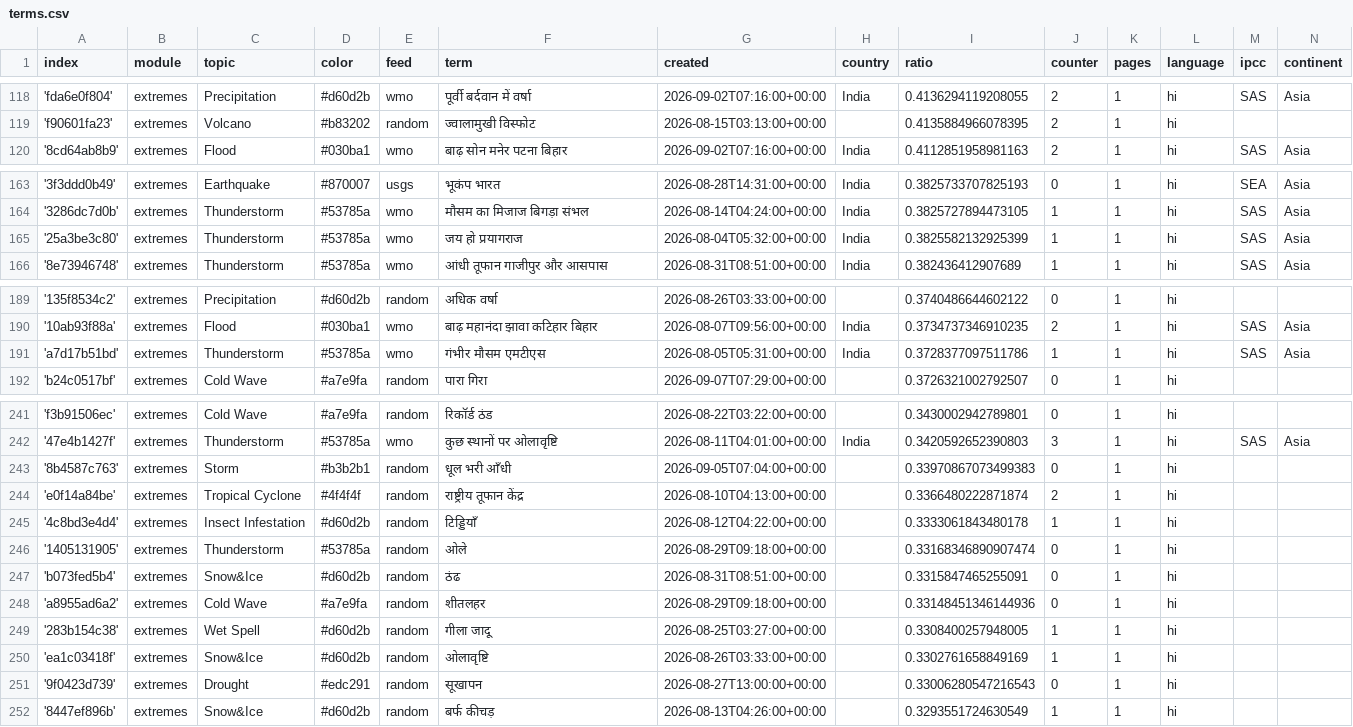
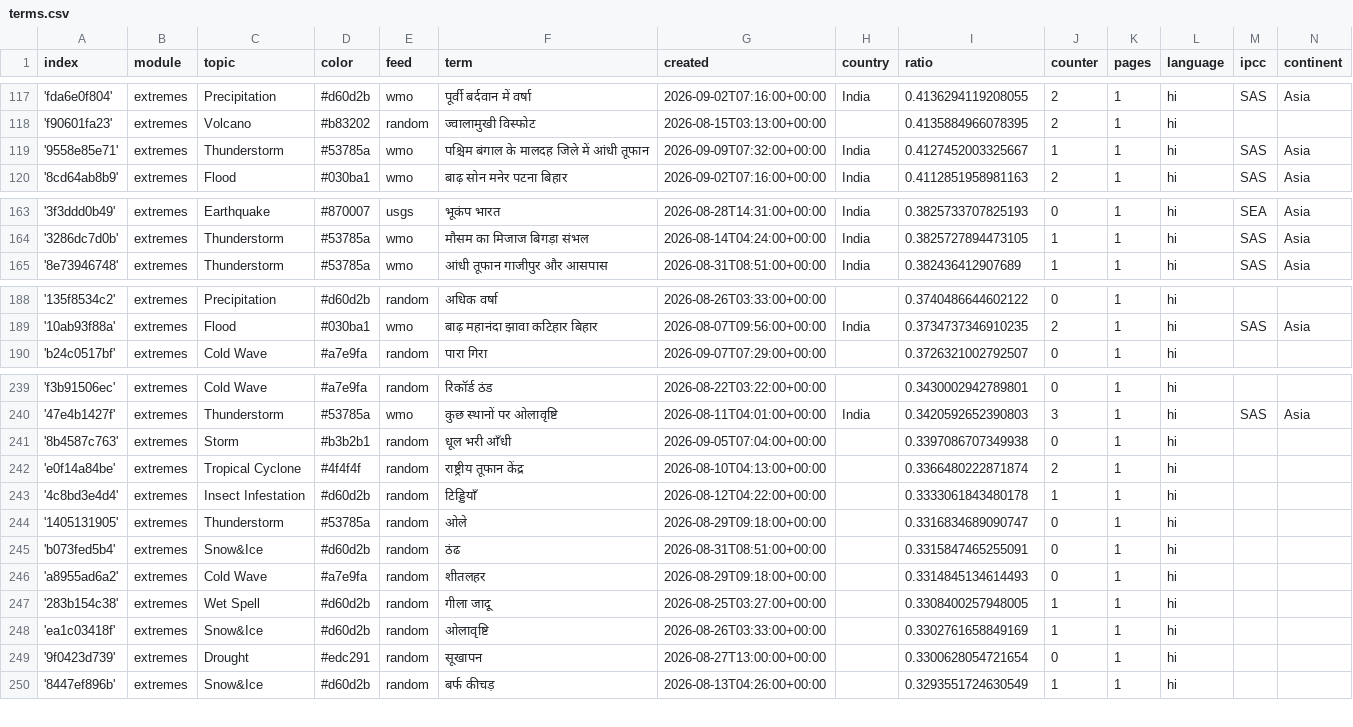
Before and after one commit to hannak555-news/HindiExtremes, a CSV file: terms.csv, drawn as a sheet; only a part is shown, gaps mark what is left out; the diff covers the shown part only.

```diff
--- a/terms.csv
+++ b/terms.csv
@@ -119,2 +118,3 @@ index,module,topic,color,feed,term,created,country,ratio,counter,pages,language,
 'f90601fa23',extremes,Volcano,#b83202,random,ज्वालामुखी विस्फोट,2026-08-15T03:13:00+00:00,,0.4135884966078395,2,1,hi,,
+'9558e85e71',extremes,Thunderstorm,#53785a,wmo,पश्चिम बंगाल के मालदह जिले में आंधी तूफान,2026-09-09T07:32:00+00:00,India,0.4127452003325667,1,1,hi,SAS,Asia
 '8cd64ab8b9',extremes,Flood,#030ba1,wmo,बाढ़ सोन मनेर पटना बिहार,2026-09-02T07:16:00+00:00,India,0.4112851958981163,2,1,hi,SAS,Asia
@@ -164,3 +164,2 @@ index,module,topic,color,feed,term,created,country,ratio,counter,pages,language,
 '3286dc7d0b',extremes,Thunderstorm,#53785a,wmo,मौसम का मिजाज बिगड़ा संभल,2026-08-14T04:24:00+00:00,India,0.3825727894473105,1,1,hi,SAS,Asia
-'25a3be3c80',extremes,Thunderstorm,#53785a,wmo,जय हो प्रयागराज,2026-08-04T05:32:00+00:00,India,0.3825582132925399,1,1,hi,SAS,Asia
 '8e73946748',extremes,Thunderstorm,#53785a,wmo,आंधी तूफान गाजीपुर और आसपास,2026-08-31T08:51:00+00:00,India,0.382436412907689,1,1,hi,SAS,Asia
@@ -190,3 +189,2 @@ index,module,topic,color,feed,term,created,country,ratio,counter,pages,language,
 '10ab93f88a',extremes,Flood,#030ba1,wmo,बाढ़ महानंदा झावा कटिहार बिहार,2026-08-07T09:56:00+00:00,India,0.3734737346910235,2,1,hi,SAS,Asia
-'a7d17b51bd',extremes,Thunderstorm,#53785a,wmo,गंभीर मौसम एमटीएस,2026-08-05T05:31:00+00:00,India,0.3728377097511786,1,1,hi,SAS,Asia
 'b24c0517bf',extremes,Cold Wave,#a7e9fa,random,पारा गिरा,2026-09-07T07:29:00+00:00,,0.3726321002792507,0,1,hi,,
@@ -242,11 +240,11 @@ index,module,topic,color,feed,term,created,country,ratio,counter,pages,language,
 '47e4b1427f',extremes,Thunderstorm,#53785a,wmo,कुछ स्थानों पर ओलावृष्टि,2026-08-11T04:01:00+00:00,India,0.3420592652390803,3,1,hi,SAS,Asia
-'8b4587c763',extremes,Storm,#b3b2b1,random,धूल भरी आँधी,2026-09-05T07:04:00+00:00,,0.33970867073499383,0,1,hi,,
+'8b4587c763',extremes,Storm,#b3b2b1,random,धूल भरी आँधी,2026-09-05T07:04:00+00:00,,0.3397086707349938,0,1,hi,,
 'e0f14a84be',extremes,Tropical Cyclone,#4f4f4f,random,राष्ट्रीय तूफान केंद्र,2026-08-10T04:13:00+00:00,,0.3366480222871874,2,1,hi,,
 '4c8bd3e4d4',extremes,Insect Infestation,#d60d2b,random,टिड्डियाँ,2026-08-12T04:22:00+00:00,,0.3333061843480178,1,1,hi,,
-'1405131905',extremes,Thunderstorm,#53785a,random,ओले,2026-08-29T09:18:00+00:00,,0.33168346890907474,0,1,hi,,
+'1405131905',extremes,Thunderstorm,#53785a,random,ओले,2026-08-29T09:18:00+00:00,,0.3316834689090747,0,1,hi,,
 'b073fed5b4',extremes,Snow&Ice,#d60d2b,random,ठंढ,2026-08-31T08:51:00+00:00,,0.3315847465255091,0,1,hi,,
-'a8955ad6a2',extremes,Cold Wave,#a7e9fa,random,शीतलहर,2026-08-29T09:18:00+00:00,,0.33148451346144936,0,1,hi,,
+'a8955ad6a2',extremes,Cold Wave,#a7e9fa,random,शीतलहर,2026-08-29T09:18:00+00:00,,0.3314845134614493,0,1,hi,,
 '283b154c38',extremes,Wet Spell,#d60d2b,random,गीला जादू,2026-08-25T03:27:00+00:00,,0.3308400257948005,1,1,hi,,
 'ea1c03418f',extremes,Snow&Ice,#d60d2b,random,ओलावृष्टि,2026-08-26T03:33:00+00:00,,0.3302761658849169,1,1,hi,,
-'9f0423d739',extremes,Drought,#edc291,random,सूखापन,2026-08-27T13:00:00+00:00,,0.33006280547216543,0,1,hi,,
+'9f0423d739',extremes,Drought,#edc291,random,सूखापन,2026-08-27T13:00:00+00:00,,0.3300628054721654,0,1,hi,,
 '8447ef896b',extremes,Snow&Ice,#d60d2b,random,बर्फ कीचड़,2026-08-13T04:26:00+00:00,,0.3293551724630549,1,1,hi,,
```
Also changed, not shown: 2 added rows, 5 removed rows and 2 edited cells elsewhere in this file.
